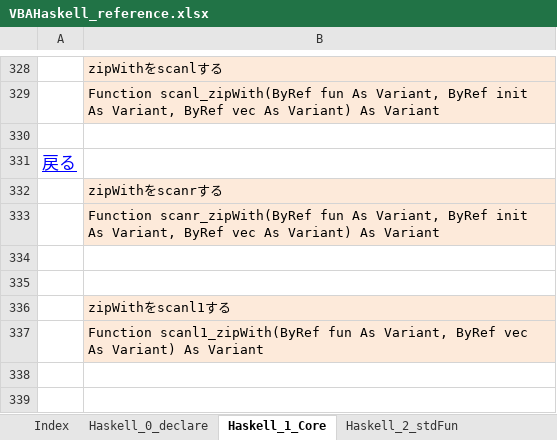
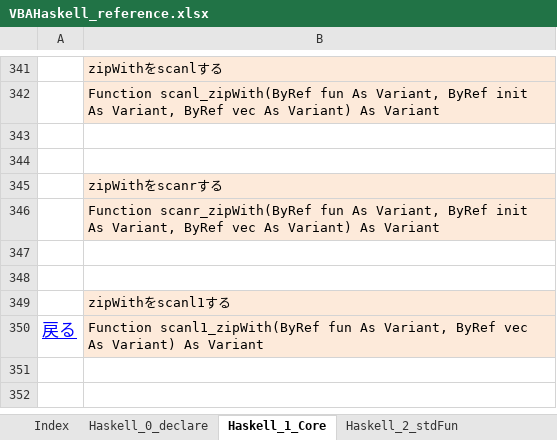
Before and after one commit to mYmd/VBA, an Excel workbook: vh_Manual/VBAHaskell_reference.xlsx, sheet Haskell_1_Core, drawn as a sheet; only a part is shown, gaps mark what is left out; values as stored, in another font and other column widths than the file's, no borders; addresses are those after the commit; the diff covers the shown part only; the diff names each change by its address in the sheet, - before the commit and + after, or states it on an @@ line.

```diff
--- a/vh_Manual/VBAHaskell_reference.xlsx (sheet Haskell_1_Core)
+++ b/vh_Manual/VBAHaskell_reference.xlsx (sheet Haskell_1_Core)
-A344: 戻る
+A344: (empty)
-A350: (empty)
+A350: 戻る
```
Also changed, not shown: 13 added rows and 8 edited cells elsewhere in this sheet, sheet Haskell_0_declare, sheet Index, bin/VBAHaskellほぼ全部入り.xlsm, 13 other files.
